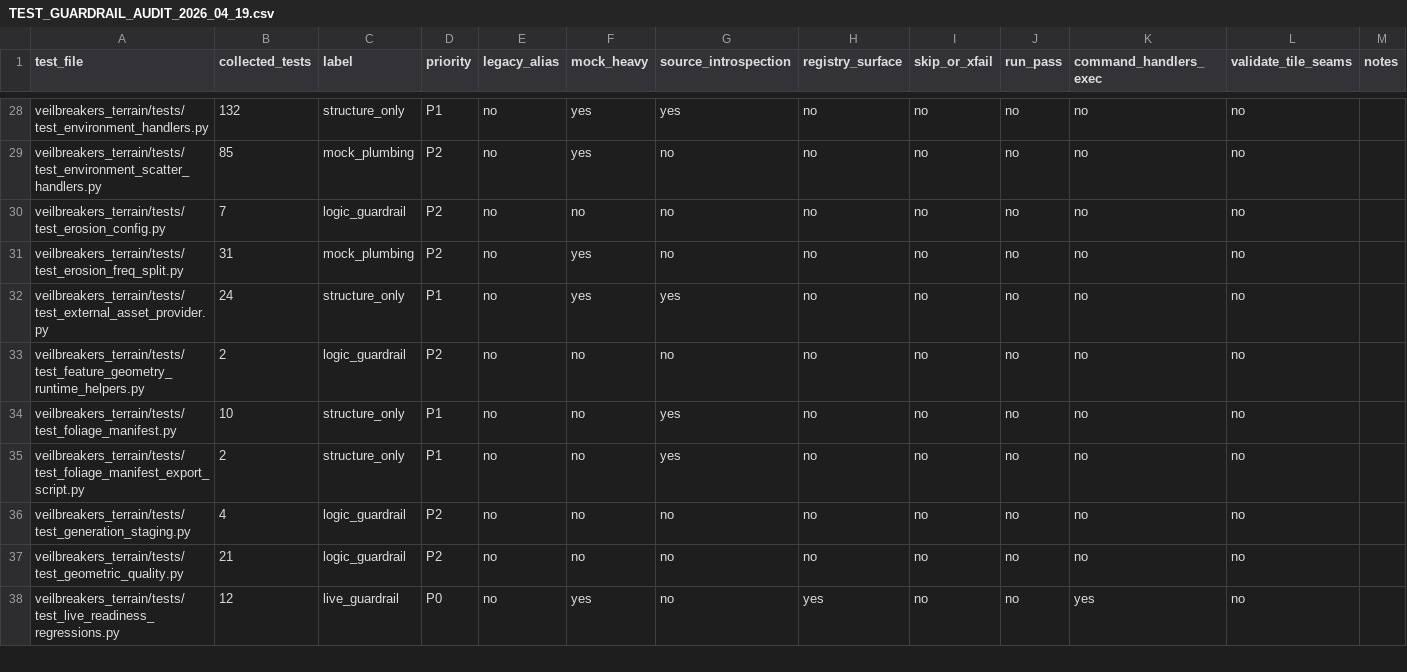
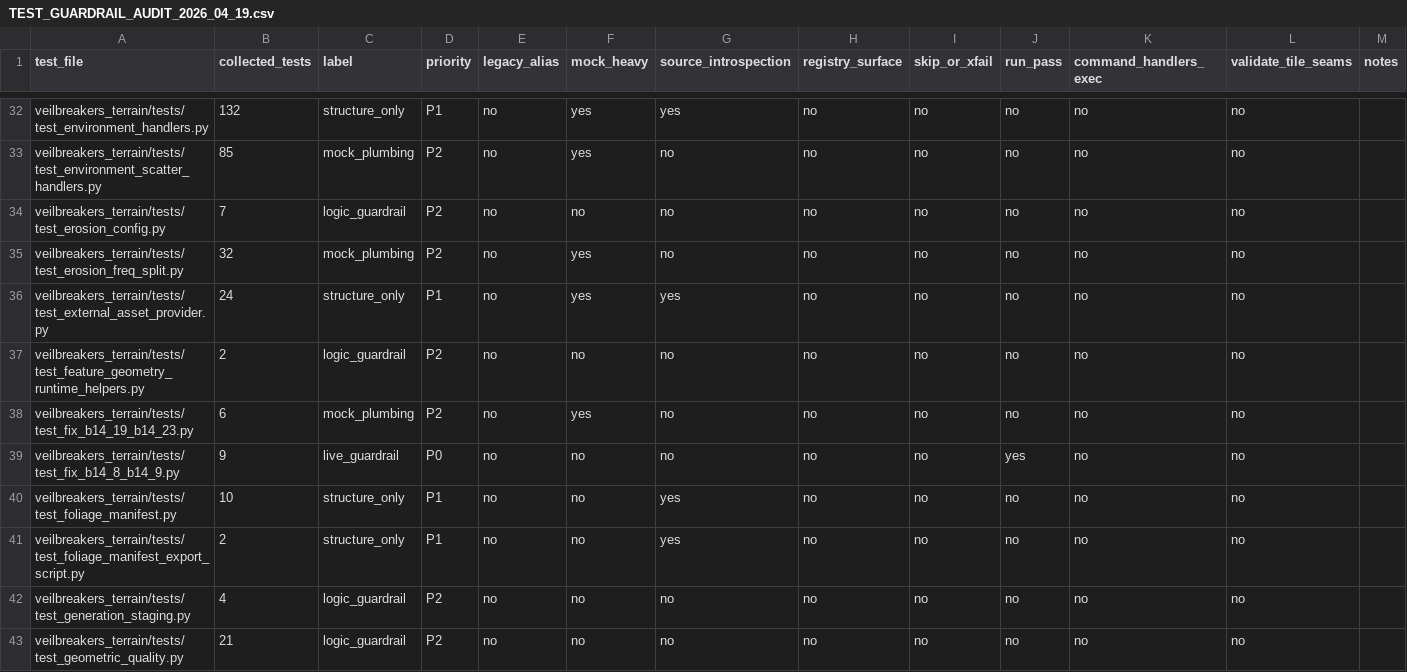
Before and after one commit to Sharks820/veilbreakers-terrain, a CSV file: output/spreadsheet/TEST_GUARDRAIL_AUDIT_2026_04_19.csv, drawn as a sheet; only a part is shown, gaps mark what is left out; the shorter side is filled out with more unchanged rows; the diff covers the shown part only.

```diff
--- a/output/spreadsheet/TEST_GUARDRAIL_AUDIT_2026_04_19.csv
+++ b/output/spreadsheet/TEST_GUARDRAIL_AUDIT_2026_04_19.csv
@@ -30,5 +34,7 @@ veilbreakers_terrain/tests/test_environment_scatter_handlers.py,85,mock_plumbing
 veilbreakers_terrain/tests/test_erosion_config.py,7,logic_guardrail,P2,no,no,no,no,no,no,no,no,
-veilbreakers_terrain/tests/test_erosion_freq_split.py,31,mock_plumbing,P2,no,yes,no,no,no,no,no,no,
+veilbreakers_terrain/tests/test_erosion_freq_split.py,32,mock_plumbing,P2,no,yes,no,no,no,no,no,no,
 veilbreakers_terrain/tests/test_external_asset_provider.py,24,structure_only,P1,no,yes,yes,no,no,no,no,no,
 veilbreakers_terrain/tests/test_feature_geometry_runtime_helpers.py,2,logic_guardrail,P2,no,no,no,no,no,no,no,no,
+veilbreakers_terrain/tests/test_fix_b14_19_b14_23.py,6,mock_plumbing,P2,no,yes,no,no,no,no,no,no,
+veilbreakers_terrain/tests/test_fix_b14_8_b14_9.py,9,live_guardrail,P0,no,no,no,no,no,yes,no,no,
 veilbreakers_terrain/tests/test_foliage_manifest.py,10,structure_only,P1,no,no,yes,no,no,no,no,no,
```
Also changed, not shown: 10 added rows and 9 edited cells elsewhere in this file, 31 other files.
